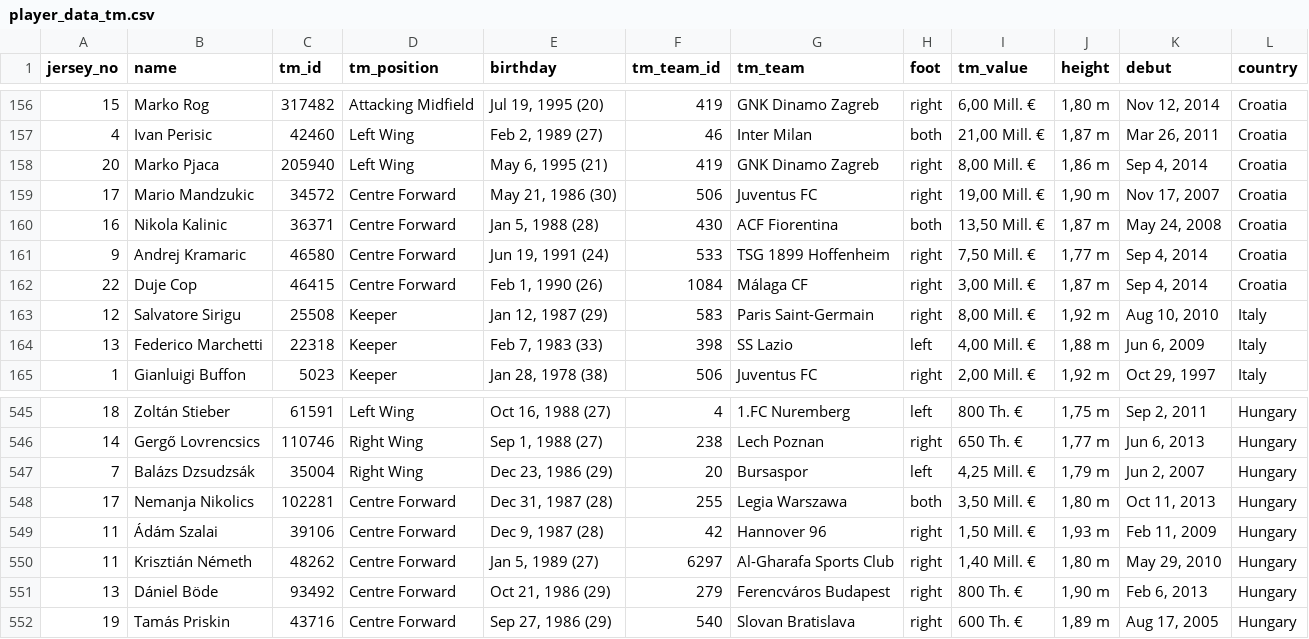
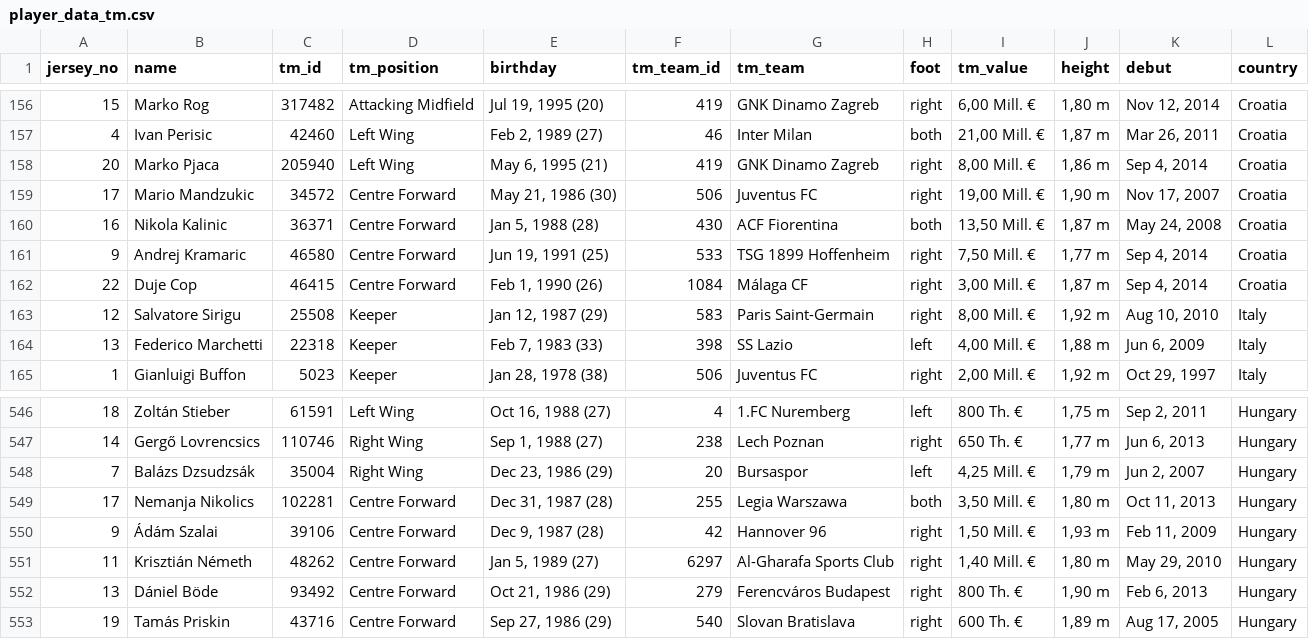
Before and after one commit to lullrich/uefa2016, a CSV file: data/player_data_tm.csv, drawn as a sheet; only a part is shown, gaps mark what is left out; the diff covers the shown part only.

```diff
--- a/data/player_data_tm.csv
+++ b/data/player_data_tm.csv
@@ -160,3 +160,3 @@
 "16","Nikola Kalinic","36371","Centre Forward","Jan 5, 1988 (28)","430","ACF Fiorentina","both","13,50 Mill. €  ","1,87 m","May 24, 2008","Croatia"
-"9","Andrej Kramaric","46580","Centre Forward","Jun 19, 1991 (24)","533","TSG 1899 Hoffenheim","right","7,50 Mill. €  ","1,77 m","Sep 4, 2014","Croatia"
+"9","Andrej Kramaric","46580","Centre Forward","Jun 19, 1991 (25)","533","TSG 1899 Hoffenheim","right","7,50 Mill. €  ","1,77 m","Sep 4, 2014","Croatia"
 "22","Duje Cop","46415","Centre Forward","Feb 1, 1990 (26)","1084","Málaga CF","right","3,00 Mill. €  ","1,87 m","Sep 4, 2014","Croatia"
@@ -548,3 +549,3 @@
 "17","Nemanja Nikolics","102281","Centre Forward","Dec 31, 1987 (28)","255","Legia Warszawa","both","3,50 Mill. €  ","1,80 m","Oct 11, 2013","Hungary"
-"11","Ádám Szalai","39106","Centre Forward","Dec 9, 1987 (28)","42","Hannover 96","right","1,50 Mill. €  ","1,93 m","Feb 11, 2009","Hungary"
+"9","Ádám Szalai","39106","Centre Forward","Dec 9, 1987 (28)","42","Hannover 96","right","1,50 Mill. €  ","1,93 m","Feb 11, 2009","Hungary"
 "11","Krisztián Németh","48262","Centre Forward","Jan 5, 1989 (27)","6297","Al-Gharafa Sports Club","right","1,40 Mill. €  ","1,80 m","May 29, 2010","Hungary"
```
Also changed, not shown: 1 added row and 7 edited cells elsewhere in this file, data/player_data.csv, data/player_data_tidied.csv, 11 other files.
